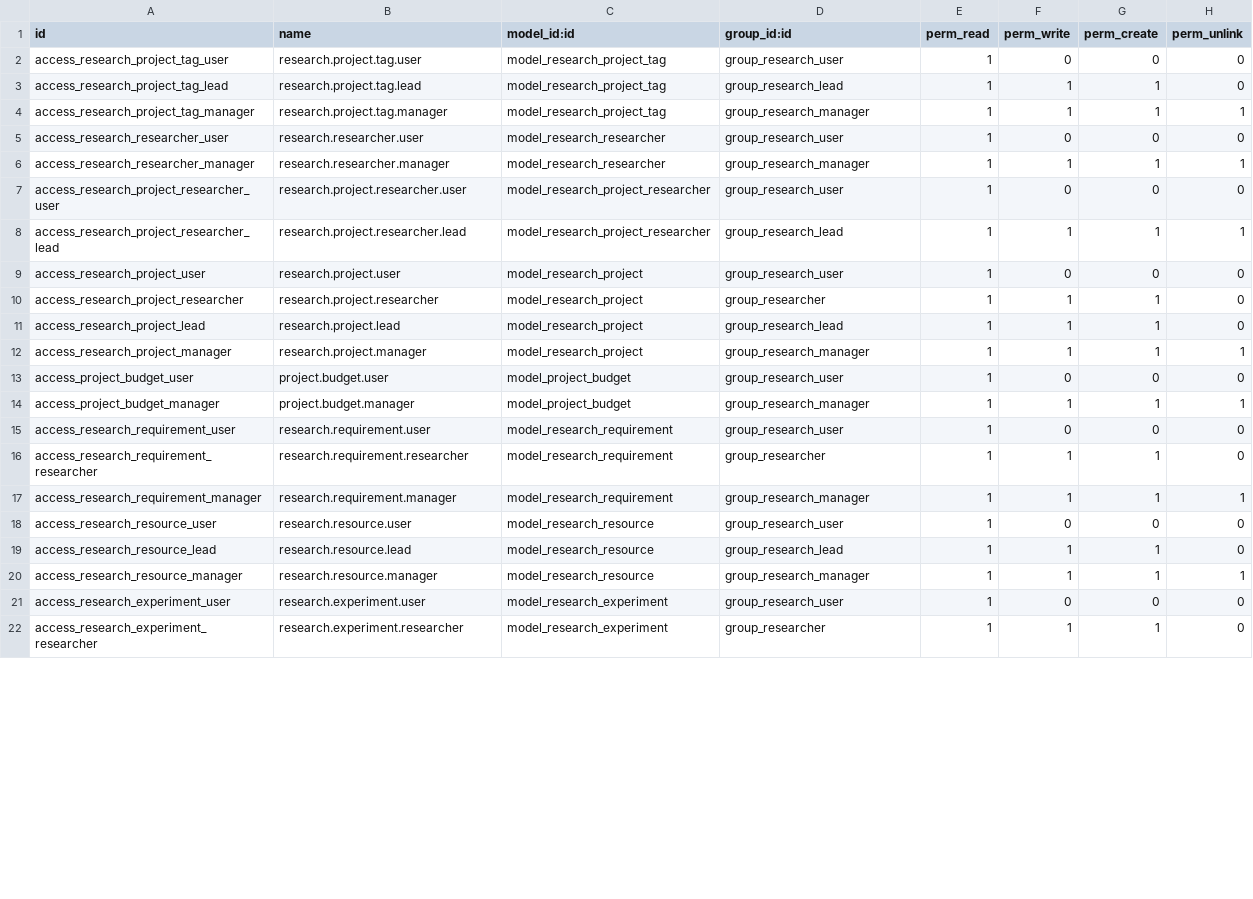
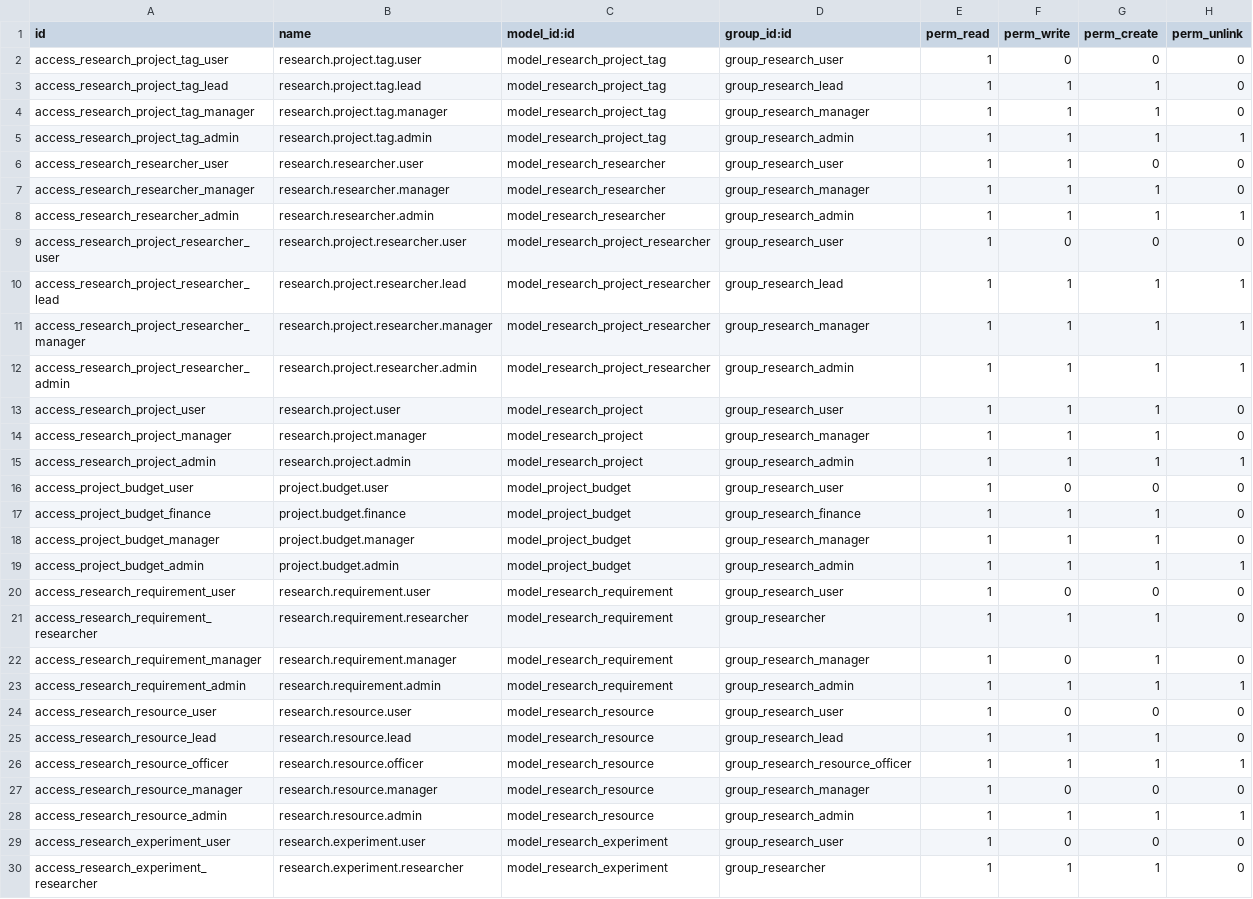
Before and after one commit to AbdullahBahamish/Research-Supply-Chain, a CSV file: addons/research_supply_chain/security/ir.model.access.csv, drawn as a sheet; only a part is shown; the diff covers the shown part only.

Commit message:
refactor: final optimizations to security rules, controllers, and model constraints

```diff
--- a/addons/research_supply_chain/security/ir.model.access.csv
+++ b/addons/research_supply_chain/security/ir.model.access.csv
@@ -3,19 +3,27 @@ access_research_project_tag_user,research.project.tag.user,model_research_projec
 access_research_project_tag_lead,research.project.tag.lead,model_research_project_tag,group_research_lead,1,1,1,0
-access_research_project_tag_manager,research.project.tag.manager,model_research_project_tag,group_research_manager,1,1,1,1
-access_research_researcher_user,research.researcher.user,model_research_researcher,group_research_user,1,0,0,0
-access_research_researcher_manager,research.researcher.manager,model_research_researcher,group_research_manager,1,1,1,1
+access_research_project_tag_manager,research.project.tag.manager,model_research_project_tag,group_research_manager,1,1,1,0
+access_research_project_tag_admin,research.project.tag.admin,model_research_project_tag,group_research_admin,1,1,1,1
+access_research_researcher_user,research.researcher.user,model_research_researcher,group_research_user,1,1,0,0
+access_research_researcher_manager,research.researcher.manager,model_research_researcher,group_research_manager,1,1,1,0
+access_research_researcher_admin,research.researcher.admin,model_research_researcher,group_research_admin,1,1,1,1
 access_research_project_researcher_user,research.project.researcher.user,model_research_project_researcher,group_research_user,1,0,0,0
 access_research_project_researcher_lead,research.project.researcher.lead,model_research_project_researcher,group_research_lead,1,1,1,1
-access_research_project_user,research.project.user,model_research_project,group_research_user,1,0,0,0
-access_research_project_researcher,research.project.researcher,model_research_project,group_researcher,1,1,1,0
-access_research_project_lead,research.project.lead,model_research_project,group_research_lead,1,1,1,0
-access_research_project_manager,research.project.manager,model_research_project,group_research_manager,1,1,1,1
+access_research_project_researcher_manager,research.project.researcher.manager,model_research_project_researcher,group_research_manager,1,1,1,1
+access_research_project_researcher_admin,research.project.researcher.admin,model_research_project_researcher,group_research_admin,1,1,1,1
+access_research_project_user,research.project.user,model_research_project,group_research_user,1,1,1,0
+access_research_project_manager,research.project.manager,model_research_project,group_research_manager,1,1,1,0
+access_research_project_admin,research.project.admin,model_research_project,group_research_admin,1,1,1,1
 access_project_budget_user,project.budget.user,model_project_budget,group_research_user,1,0,0,0
-access_project_budget_manager,project.budget.manager,model_project_budget,group_research_manager,1,1,1,1
+access_project_budget_finance,project.budget.finance,model_project_budget,group_research_finance,1,1,1,0
+access_project_budget_manager,project.budget.manager,model_project_budget,group_research_manager,1,1,1,0
+access_project_budget_admin,project.budget.admin,model_project_budget,group_research_admin,1,1,1,1
 access_research_requirement_user,research.requirement.user,model_research_requirement,group_research_user,1,0,0,0
 access_research_requirement_researcher,research.requirement.researcher,model_research_requirement,group_researcher,1,1,1,0
-access_research_requirement_manager,research.requirement.manager,model_research_requirement,group_research_manager,1,1,1,1
+access_research_requirement_manager,research.requirement.manager,model_research_requirement,group_research_manager,1,0,1,0
+access_research_requirement_admin,research.requirement.admin,model_research_requirement,group_research_admin,1,1,1,1
 access_research_resource_user,research.resource.user,model_research_resource,group_research_user,1,0,0,0
 access_research_resource_lead,research.resource.lead,model_research_resource,group_research_lead,1,1,1,0
-access_research_resource_manager,research.resource.manager,model_research_resource,group_research_manager,1,1,1,1
+access_research_resource_officer,research.resource.officer,model_research_resource,group_research_resource_officer,1,1,1,1
+access_research_resource_manager,research.resource.manager,model_research_resource,group_research_manager,1,0,0,0
+access_research_resource_admin,research.resource.admin,model_research_resource,group_research_admin,1,1,1,1
 access_research_experiment_user,research.experiment.user,model_research_experiment,group_research_user,1,0,0,0
```
Also changed, not shown: 5 added rows and 10 edited cells elsewhere in this file, 18 other files.
